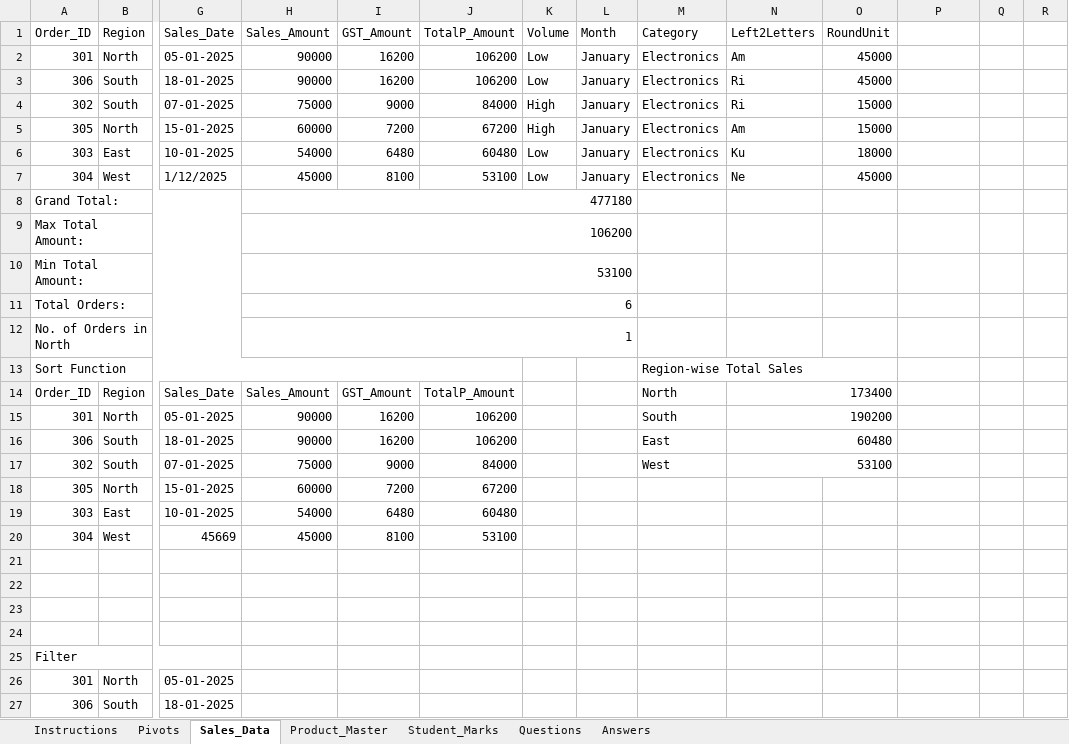
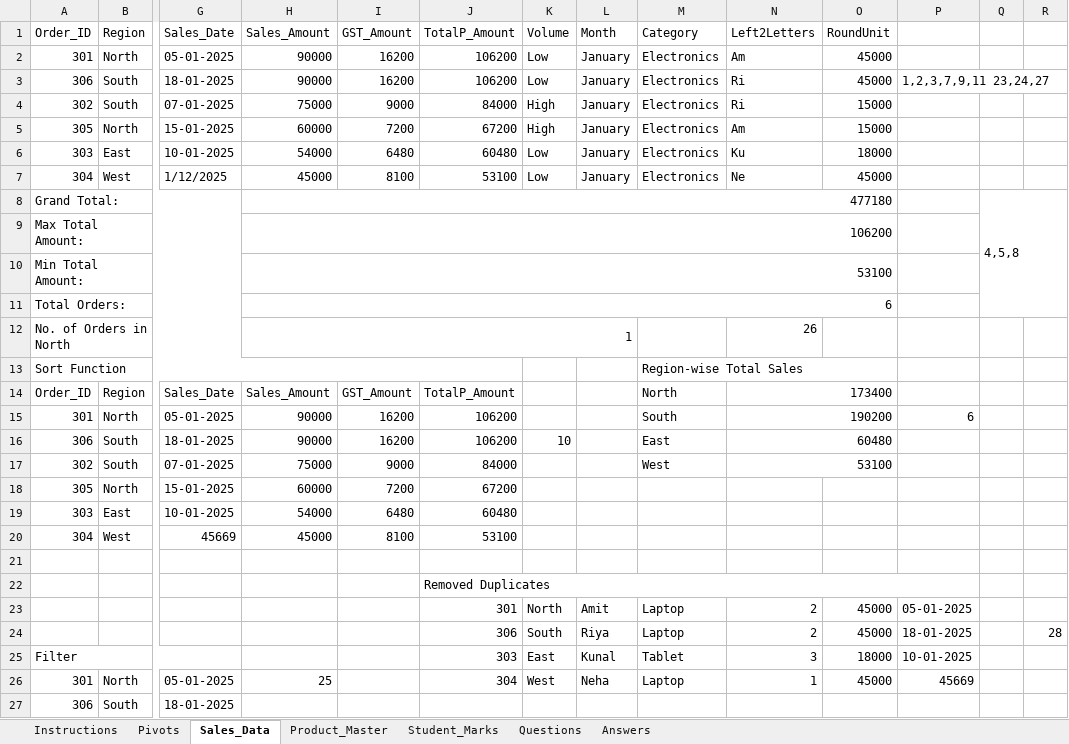
Before and after one commit to RohitSharma-DA/temp, an Excel workbook: MS_Excel_Practical_Exam_Medium_Level (3).xlsx, sheet Sales_Data, drawn as a sheet; only a part is shown, gaps mark what is left out; values as stored, in another font and other column widths than the file's, no cell formats; conditional formats not drawn; removed rows and columns are numbered as before the commit, all else as after; rows hold the shown columns only; the diff names each change by its address in the sheet, - before the commit and + after, or states it on an @@ line.

Commit message:
Add files via upload

```diff
--- a/MS_Excel_Practical_Exam_Medium_Level (3).xlsx (sheet Sales_Data)
+++ b/MS_Excel_Practical_Exam_Medium_Level (3).xlsx (sheet Sales_Data)
-P3: (empty)
+P3: 1,2,3,7,9,11 23,24,27
+P3:R3 merged
-H8:L8 merged
+H8:O8 merged
-Q8: (empty)
+Q8: 4,5,8
+Q8:R11 merged
-H9:L9 merged
+H9:O9 merged
-H10:L10 merged
+H10:O10 merged
-H11:L11 merged
+H11:O11 merged
-N12 (Left2Letters): (empty)
+N12 (Left2Letters): 26
-P15: (empty)
+P15: 6
-K16 (Volume): (empty)
+K16 (Volume): 10
-J22 (TotalP_Amount): (empty)
+J22 (TotalP_Amount): Removed Duplicates
+J22:P22 merged
-row 23: (empty)
+row 23:  |  |  |  |  | 301 | North | Amit | Laptop | 2 | 45000 | 05-01-2025
-row 24: (empty)
+row 24:  |  |  |  |  | 306 | South | Riya | Laptop | 2 | 45000 | 18-01-2025 |  | 28
-row 25: Filter
+row 25: Filter |  |  |  |  | 303 | East | Kunal | Tablet | 3 | 18000 | 10-01-2025
-H26 (Sales_Amount): (empty)
+H26 (Sales_Amount): 25
-J26 (TotalP_Amount): (empty)
+J26 (TotalP_Amount): 304
-K26 (Volume): (empty)
+K26 (Volume): West
-L26 (Month): (empty)
+L26 (Month): Neha
-M26 (Category): (empty)
+M26 (Category): Laptop
-N26 (Left2Letters): (empty)
+N26 (Left2Letters): 1
-O26 (RoundUnit): (empty)
+O26 (RoundUnit): 45000
-P26: (empty)
+P26: 45669
```
Also changed, not shown: sheet Student_Marks, sheet Pivots, cell formats, charts or pictures.
